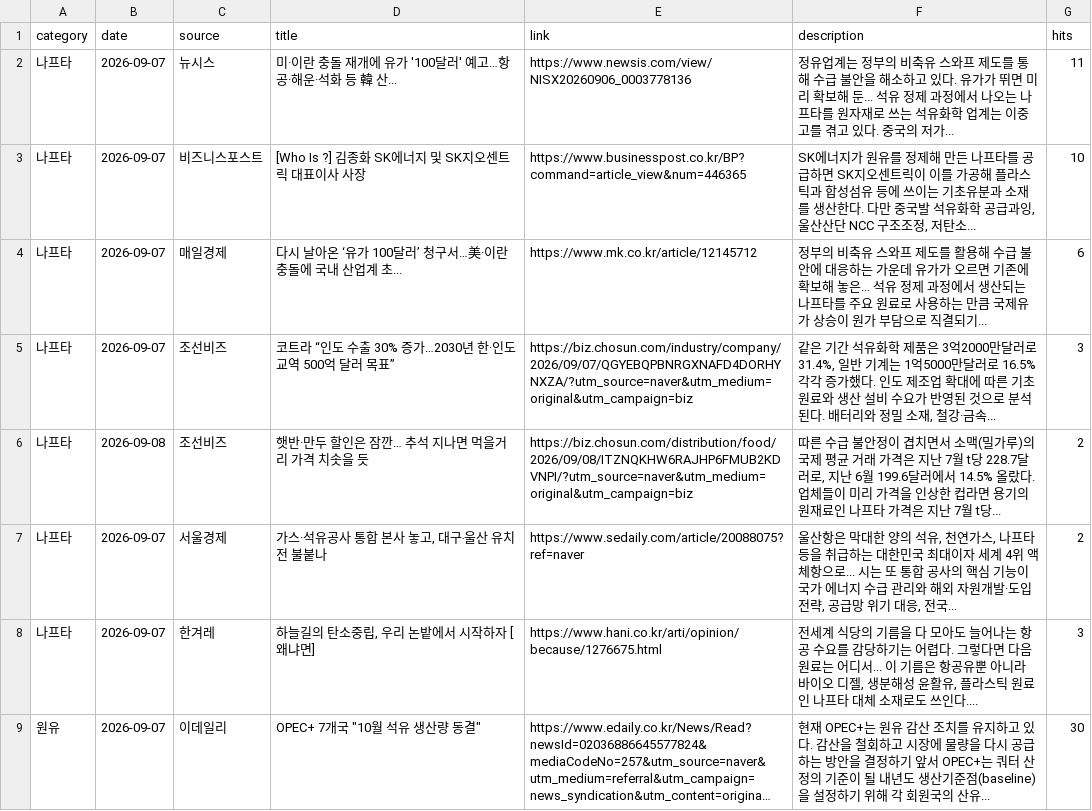
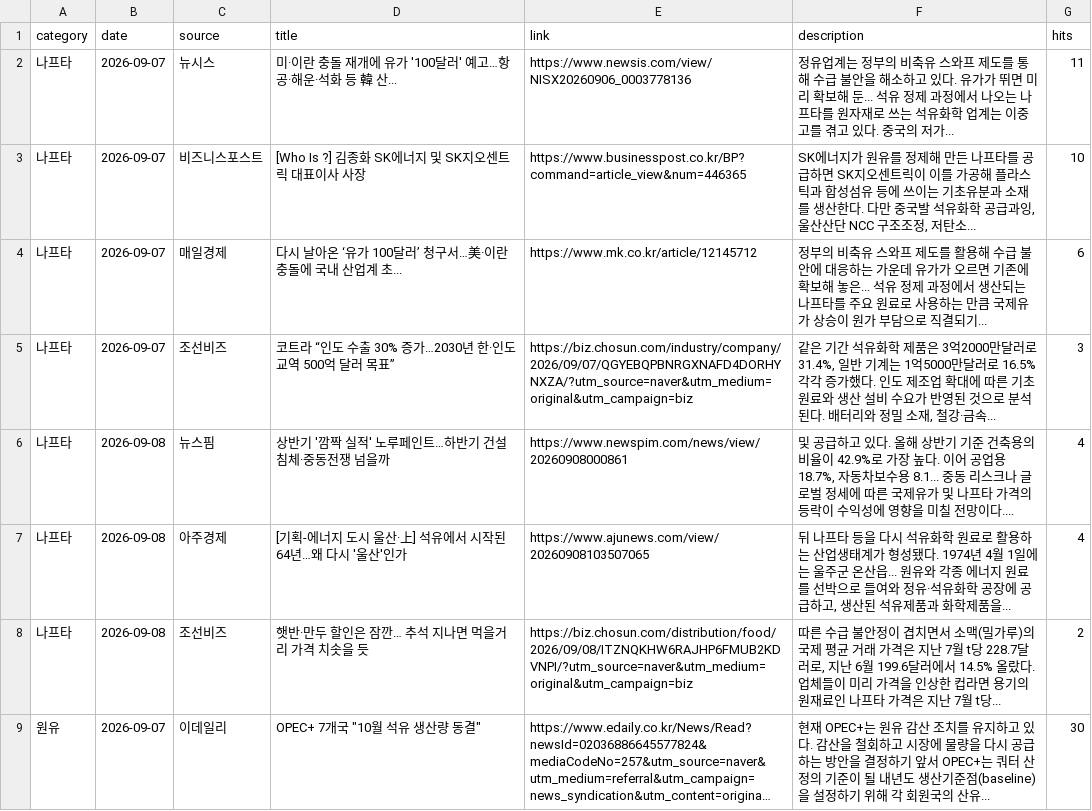
Before and after one commit to hdec-daily-news/oil-naphtha, a CSV file: oil_naphtha.csv, drawn as a sheet; only a part is shown; long unchanged cells end in …; removed rows and columns are numbered as before the commit, all else as after; the diff covers the shown part only; the diff names each change by its address in the sheet, - before the commit and + after, or states it on an @@ line.

```diff
--- a/oil_naphtha.csv
+++ b/oil_naphtha.csv
+row 6: 나프타 | 2026-09-08 | 뉴스핌 | 상반기 '깜짝 실적' 노루페인트…하반기 건설침체·중동전쟁 넘을까 | https://www.newspim.com/news/view/20260908000861 | 및 공급하고 있다. 올해 상반기 기준 건축용의 비율이 42.9%로 가장 높다. 이어 공업용 18.7%, 자동차보수용 8.1... 중동 리스크나 글로벌 정세에 따른 국제유가 및 나프타 가격의 등락이 수익성에 영향을 미칠 전망이다.... | 4
+row 7: 나프타 | 2026-09-08 | 아주경제 | [기획-에너지 도시 울산·上] 석유에서 시작된 64년…왜 다시 '울산'인가 | https://www.ajunews.com/view/20260908103507065 | 뒤 나프타 등을 다시 석유화학 원료로 활용하는 산업생태계가 형성됐다. 1974년 4월 1일에는 울주군 온산읍... 원유와 각종 에너지 원료를 선박으로 들여와 정유·석유화학 공장에 공급하고, 생산된 석유제품과 화학제품을... | 4
-row 7: 나프타 | 2026-09-07 | 서울경제 | 가스·석유공사 통합 본사 놓고, 대구‧울산 유치전 불붙나 | https://www.sedaily.com/article/20088075?ref=naver | 울산항은 막대한 양의 석유, 천연가스, 나프타 등을 취급하는 대한민국 최대이자 세계 4위 액체항으로... 시는 또 통합 공사의 핵심 기능이 국가 에너지 수급 관리와 해외 자원개발·도입 전략, 공급망 위기 대응, 전국... | 2
-row 8: 나프타 | 2026-09-07 | 한겨레 | 하늘길의 탄소중립, 우리 논밭에서 시작하자 [왜냐면] | https://www.hani.co.kr/arti/opinion/because/1276675.html | 전세계 식당의 기름을 다 모아도 늘어나는 항공 수요를 감당하기는 어렵다. 그렇다면 다음 원료는 어디서... 이 기름은 항공유뿐 아니라 바이오 디젤, 생분해성 윤활유, 플라스틱 원료인 나프타 대체 소재로도 쓰인다.... | 3
```
Also changed, not shown: 6 added rows, 6 removed rows and 21 edited cells elsewhere in this file, 1 other file.
